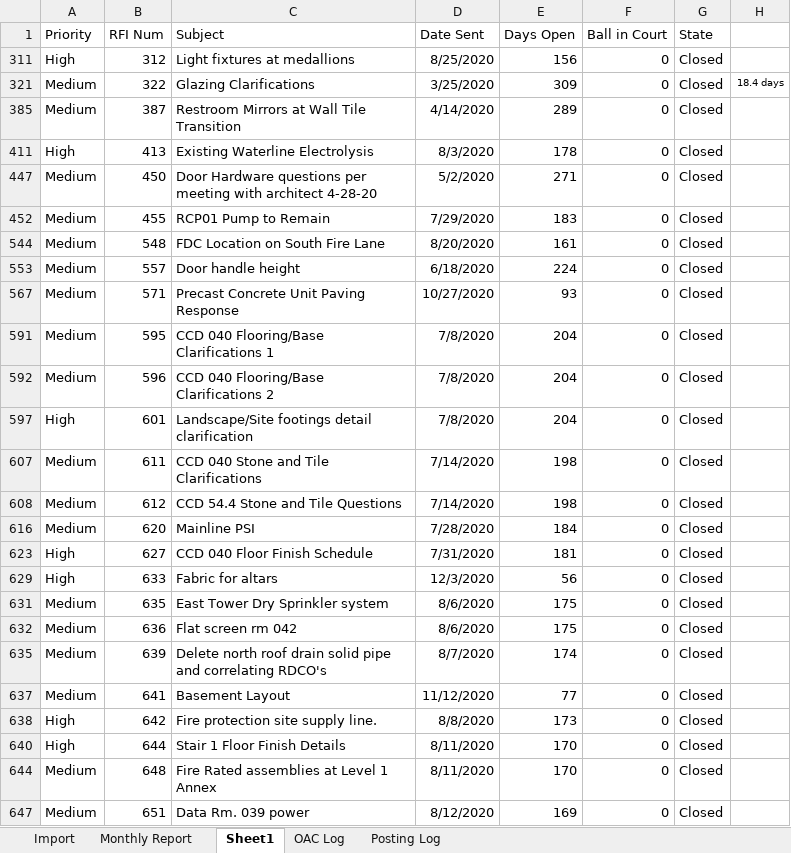
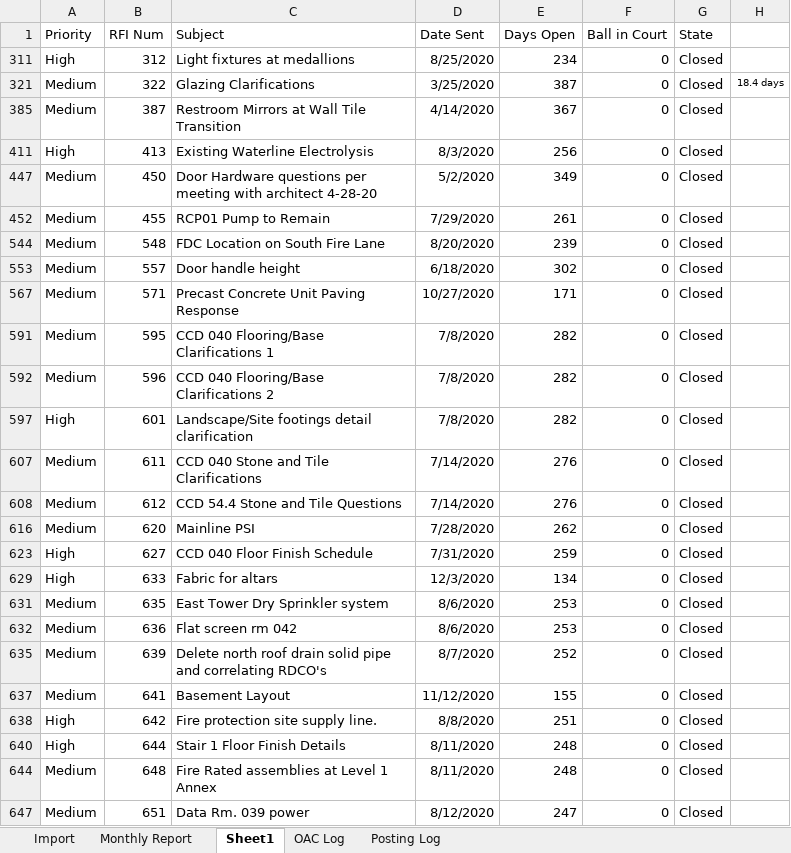
Before and after one commit to CamronWalker/Team-RFI-Log, an Excel workbook: Team RFI Log.xlsm, sheet Sheet1, drawn as a sheet; values as stored, in another font and other column widths than the file's, no borders; table styles not drawn; the diff names each change by its address in the sheet, - before the commit and + after, or states it on an @@ line.

```diff
--- a/Team RFI Log.xlsm (sheet Sheet1)
+++ b/Team RFI Log.xlsm (sheet Sheet1)
-E311 (Days Open): 156
+E311 (Days Open): 234
-E321 (Days Open): 309
+E321 (Days Open): 387
-E385 (Days Open): 289
+E385 (Days Open): 367
-E411 (Days Open): 178
+E411 (Days Open): 256
-E447 (Days Open): 271
+E447 (Days Open): 349
-E452 (Days Open): 183
+E452 (Days Open): 261
-E544 (Days Open): 161
+E544 (Days Open): 239
-E553 (Days Open): 224
+E553 (Days Open): 302
-E567 (Days Open): 93
+E567 (Days Open): 171
-E591:E592 (Days Open): 204
+E591:E592 (Days Open): 282
-E597 (Days Open): 204
+E597 (Days Open): 282
-E607:E608 (Days Open): 198
+E607:E608 (Days Open): 276
-E616 (Days Open): 184
+E616 (Days Open): 262
-E623 (Days Open): 181
+E623 (Days Open): 259
-E629 (Days Open): 56
+E629 (Days Open): 134
-E631:E632 (Days Open): 175
+E631:E632 (Days Open): 253
-E635 (Days Open): 174
+E635 (Days Open): 252
-E637 (Days Open): 77
+E637 (Days Open): 155
-E638 (Days Open): 173
+E638 (Days Open): 251
-E640 (Days Open): 170
+E640 (Days Open): 248
-E644 (Days Open): 170
+E644 (Days Open): 248
-E647 (Days Open): 169
+E647 (Days Open): 247
```
Also changed, not shown: hidden cells, RFIs Export.xlsx.
